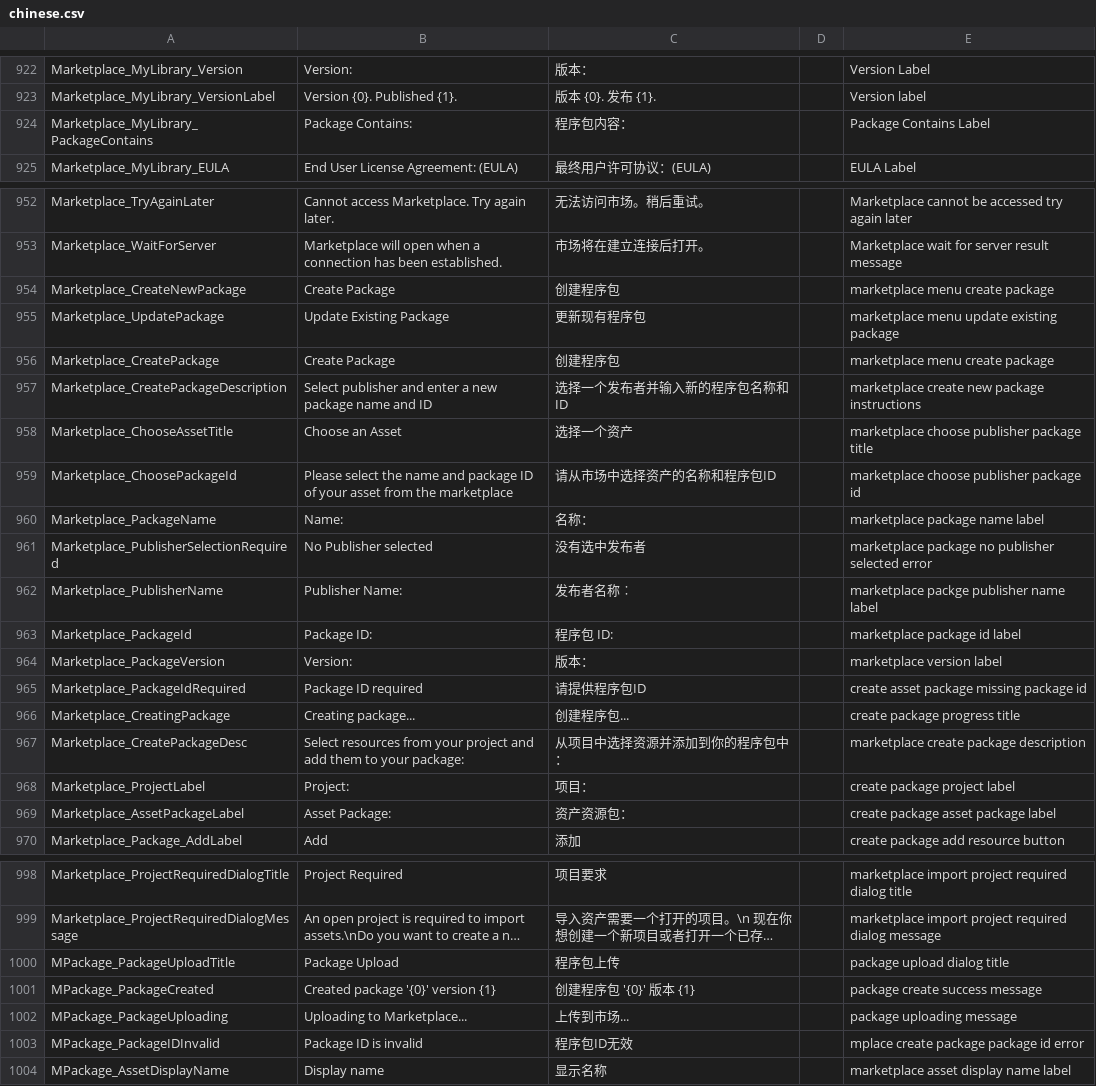
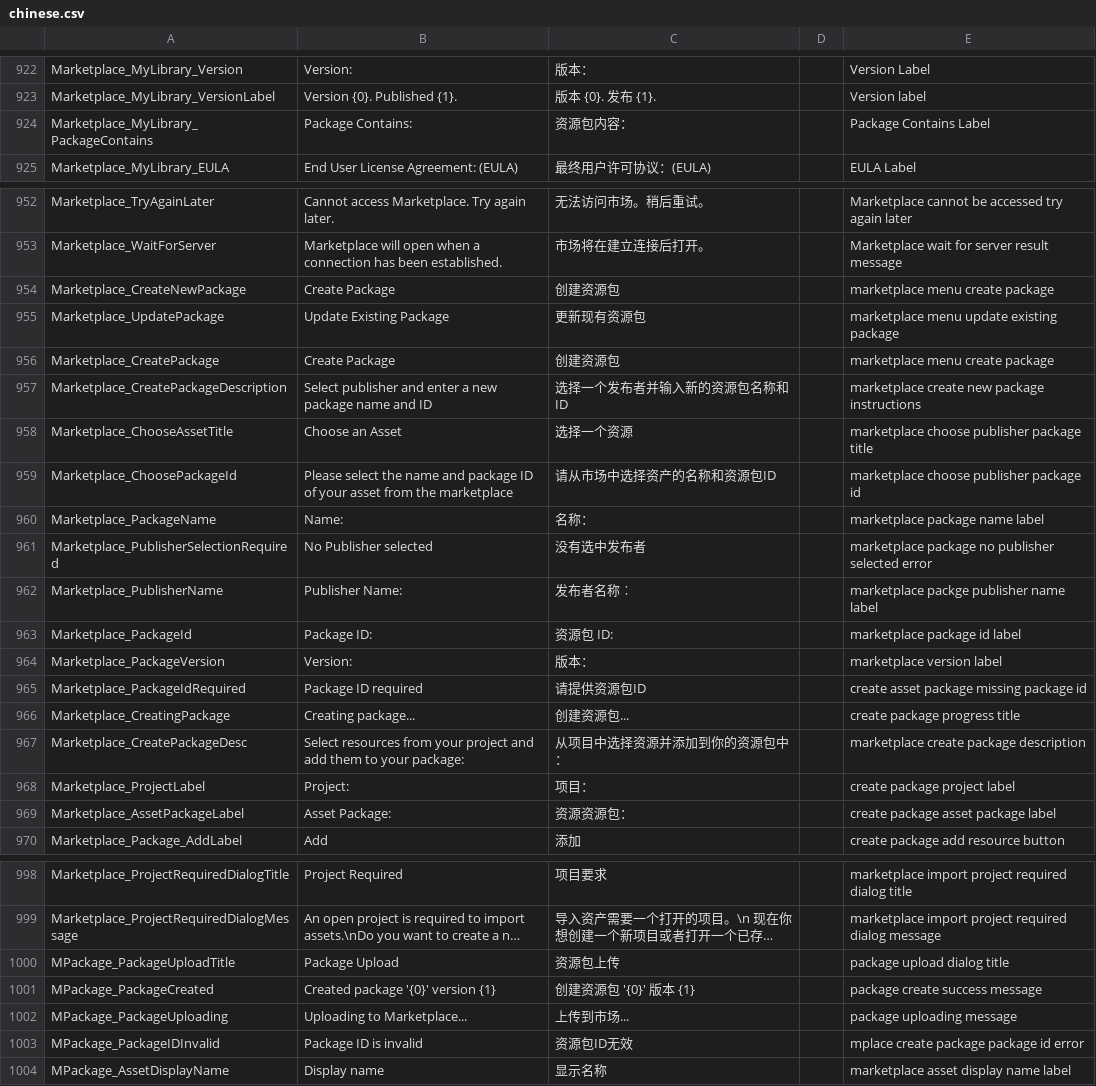
Before and after one commit to GamemakerChina/gms2translation, a CSV file: latest/chinese.csv, drawn as a sheet; only a part is shown, gaps mark what is left out; long unchanged cells end in …; the diff covers the shown part only; the diff names each change by its address in the sheet, - before the commit and + after, or states it on an @@ line.

```diff
--- a/latest/chinese.csv
+++ b/latest/chinese.csv
-C924: 程序包内容：
+C924: 资源包内容：
-C954: 创建程序包
+C954: 创建资源包
-C955: 更新现有程序包
+C955: 更新现有资源包
-C956: 创建程序包
+C956: 创建资源包
-C957: 选择一个发布者并输入新的程序包名称和ID
+C957: 选择一个发布者并输入新的资源包名称和ID
-C958: 选择一个资产
+C958: 选择一个资源
-C959: 请从市场中选择资产的名称和程序包ID
+C959: 请从市场中选择资产的名称和资源包ID
-C963: 程序包 ID:
+C963: 资源包 ID:
-C965: 请提供程序包ID
+C965: 请提供资源包ID
-C966: 创建程序包...
+C966: 创建资源包...
-C967: 从项目中选择资源并添加到你的程序包中：
+C967: 从项目中选择资源并添加到你的资源包中：
-C969: 资产资源包：
+C969: 资源资源包：
-C1000: 程序包上传
+C1000: 资源包上传
-C1001: 创建程序包 '{0}' 版本 {1}
+C1001: 创建资源包 '{0}' 版本 {1}
-C1003: 程序包ID无效
+C1003: 资源包ID无效
```
Also changed, not shown: 19 edited cells elsewhere in this file, macos/chinese.csv.
